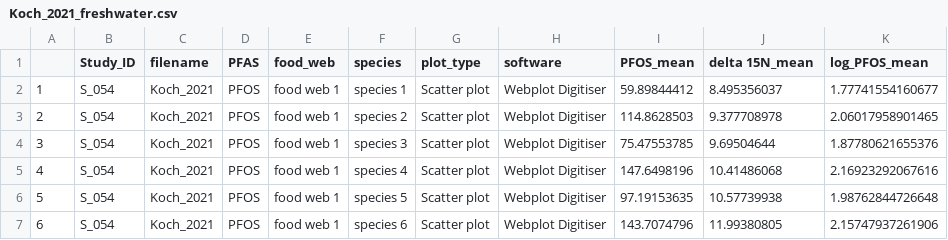
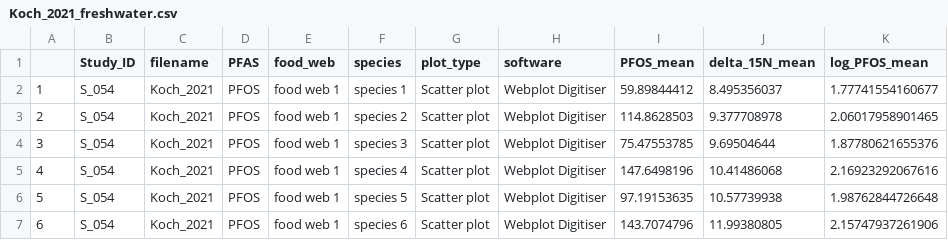
Before and after one commit to ThisIsLorenzo/PFAS_Trophic_Magnification, a CSV file: Rdata/Koch_2021_freshwater.csv, drawn as a sheet.

```diff
--- a/Rdata/Koch_2021_freshwater.csv
+++ b/Rdata/Koch_2021_freshwater.csv
@@ -1,2 +1,2 @@
-"","Study_ID","filename","PFAS","food_web","species","plot_type","software","PFOS_mean","delta 15N_mean","log_PFOS_mean"
+"","Study_ID","filename","PFAS","food_web","species","plot_type","software","PFOS_mean","delta_15N_mean","log_PFOS_mean"
 "1","S_054","Koch_2021","PFOS","food web 1","species 1","Scatter plot","Webplot Digitiser",59.89844412,8.495356037,1.77741554160677
```
Also changed, not shown: Rdata/Cara_2022_loc5.csv, Rdata/Cara_2022_loc8.csv, 41 other files.
